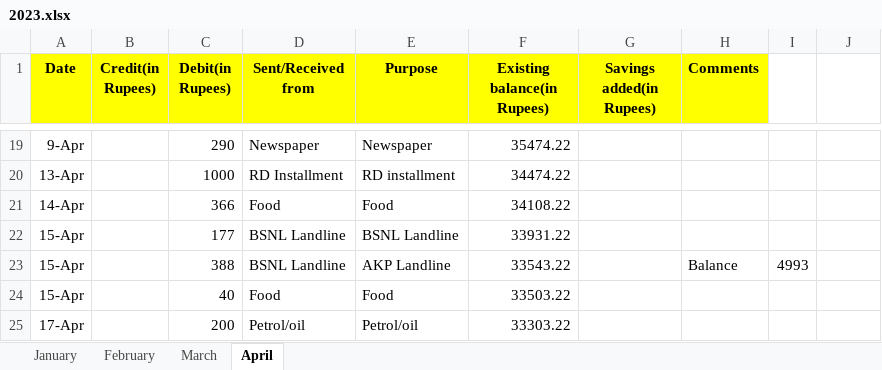
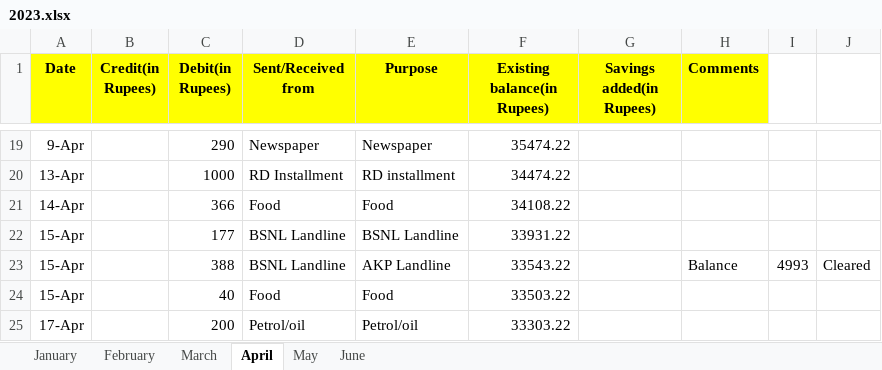
Before and after one commit to ThamizharasuM/P, an Excel workbook: Account/2023.xlsx, sheet April, drawn as a sheet; only a part is shown, gaps mark what is left out; values as stored, in another font and other column widths than the file's, no borders; the diff names each change by its address in the sheet, - before the commit and + after, or states it on an @@ line.

```diff
--- a/Account/2023.xlsx (sheet April)
+++ b/Account/2023.xlsx (sheet April)
+sheet tab: May
+sheet tab: June
-J23: (empty)
+J23: Cleared
```
Also changed, not shown: 8 other files.
